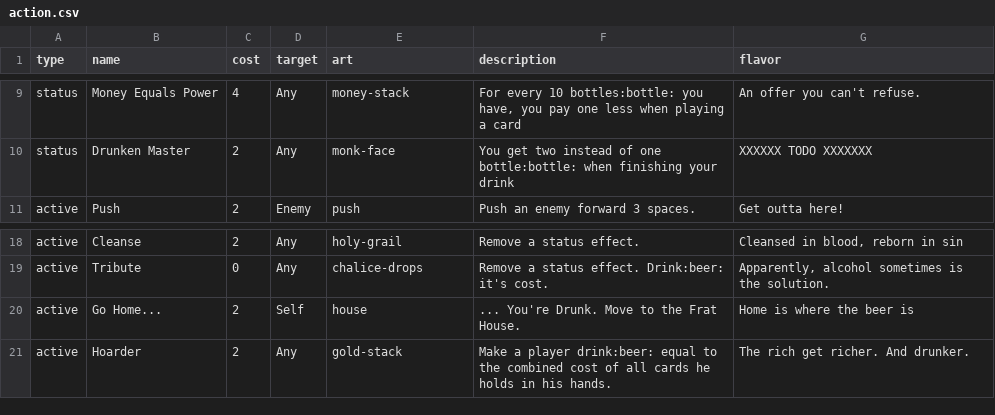
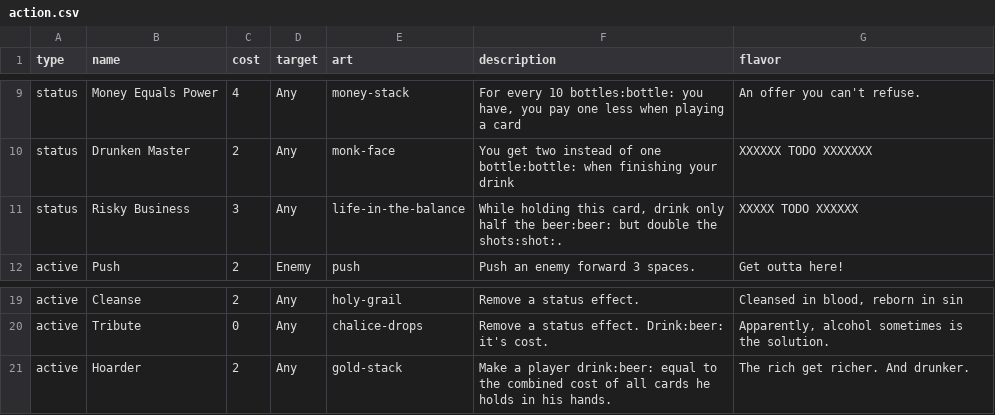
Before and after one commit to Qgel/FratAttack, a CSV file: cards/data/action.csv, drawn as a sheet; only a part is shown, gaps mark what is left out; removed rows and columns are numbered as before the commit, all else as after; the diff names each change by its address in the sheet, - before the commit and + after, or states it on an @@ line.

Commit message:
Added more cards

```diff
--- a/cards/data/action.csv
+++ b/cards/data/action.csv
+row 11: status | Risky Business | 3 | Any | life-in-the-balance | While holding this card, drink only half the beer:beer: but double the shots:shot:. | XXXXX TODO XXXXXX
-row 20: active | Go Home... | 2 | Self | house | ... You're Drunk. Move to the Frat House. | Home is where the beer is
```
Also changed, not shown: 1 other file.
